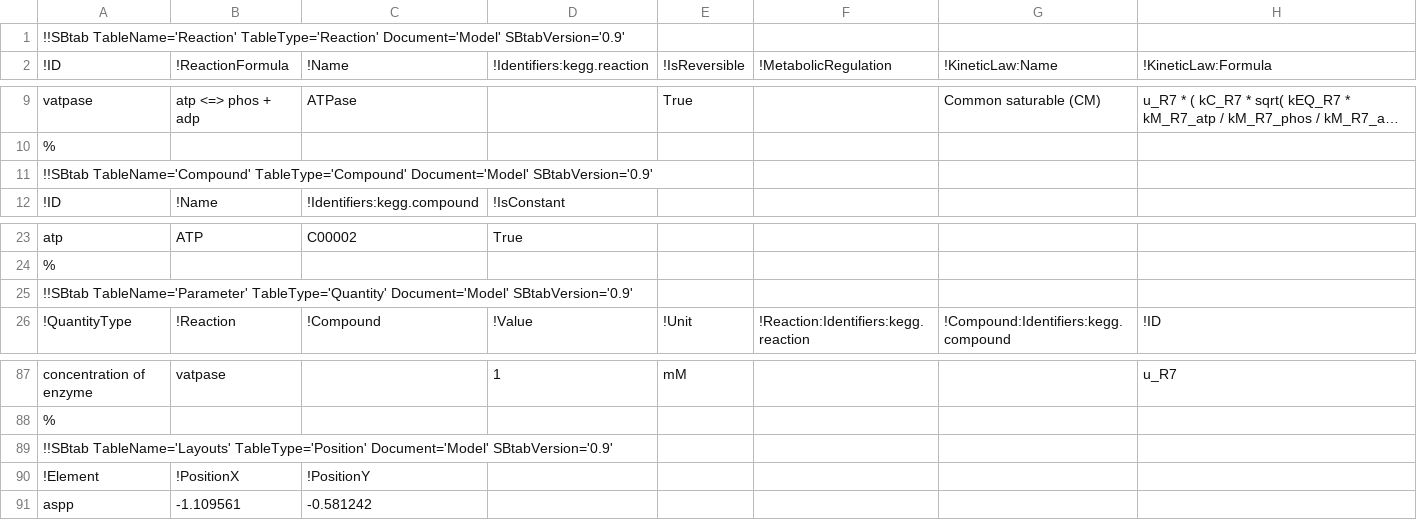
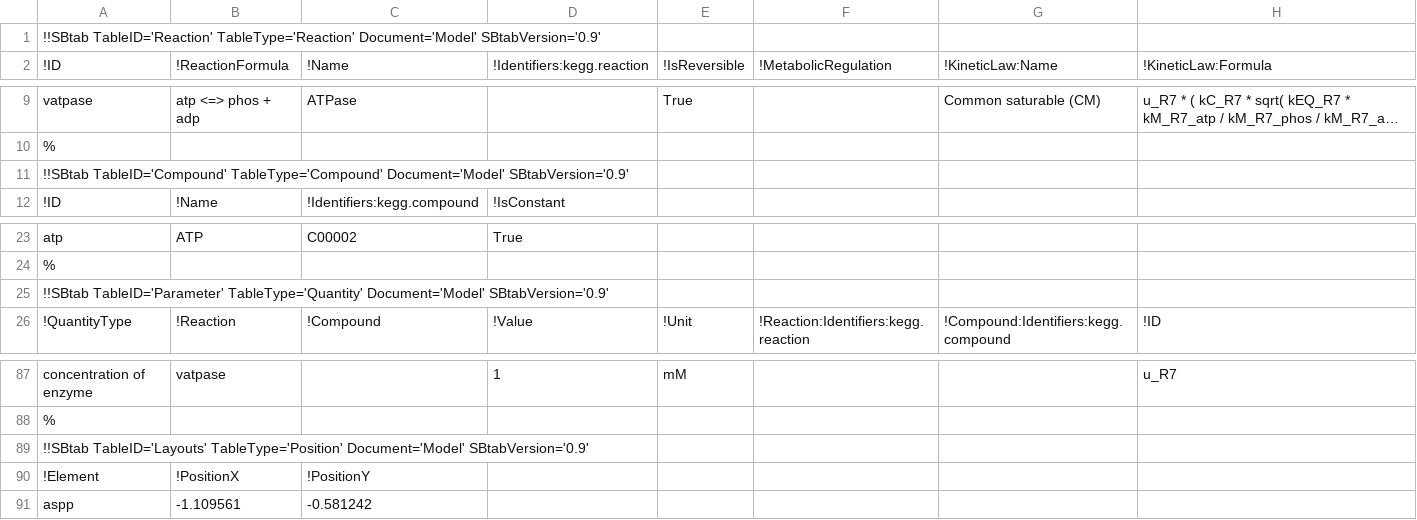
Before and after one commit to liebermeister/stm, a TSV file: resources/models-article/Escherichia_coli_Threonine/Escherichia_coli_Threonine_ES_model.tsv, drawn as a sheet; only a part is shown, gaps mark what is left out; long unchanged cells end in …; the diff names each change by its address in the sheet, - before the commit and + after, or states it on an @@ line.

```diff
--- a/resources/models-article/Escherichia_coli_Threonine/Escherichia_coli_Threonine_ES_model.tsv
+++ b/resources/models-article/Escherichia_coli_Threonine/Escherichia_coli_Threonine_ES_model.tsv
-A1: !!SBtab TableName='Reaction' TableType='Reaction' Document='Model'…
+A1: !!SBtab TableID='Reaction' TableType='Reaction' Document='Model'…
-A11: !!SBtab TableName='Compound' TableType='Compound' Document='Model'…
+A11: !!SBtab TableID='Compound' TableType='Compound' Document='Model'…
-A25: !!SBtab TableName='Parameter' TableType='Quantity' Document='Model'…
+A25: !!SBtab TableID='Parameter' TableType='Quantity' Document='Model'…
-A89: !!SBtab TableName='Layouts' TableType='Position' Document='Model'…
+A89: !!SBtab TableID='Layouts' TableType='Position' Document='Model'…
```
Also changed, not shown: resources/data/data-metabolite/E_coli_glucose_concentration.tsv, resources/data/data-thermodynamic/ATPase_affinity.tsv, 45 other files.
